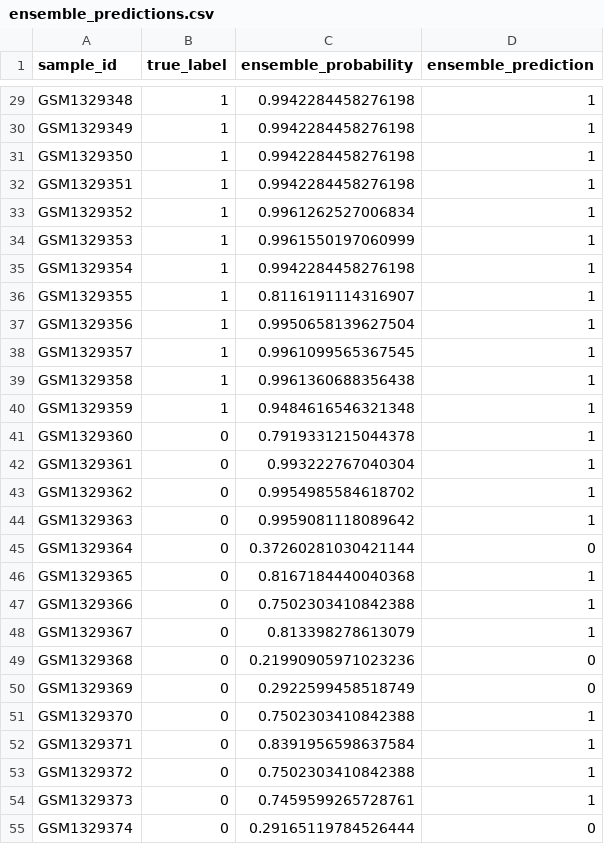
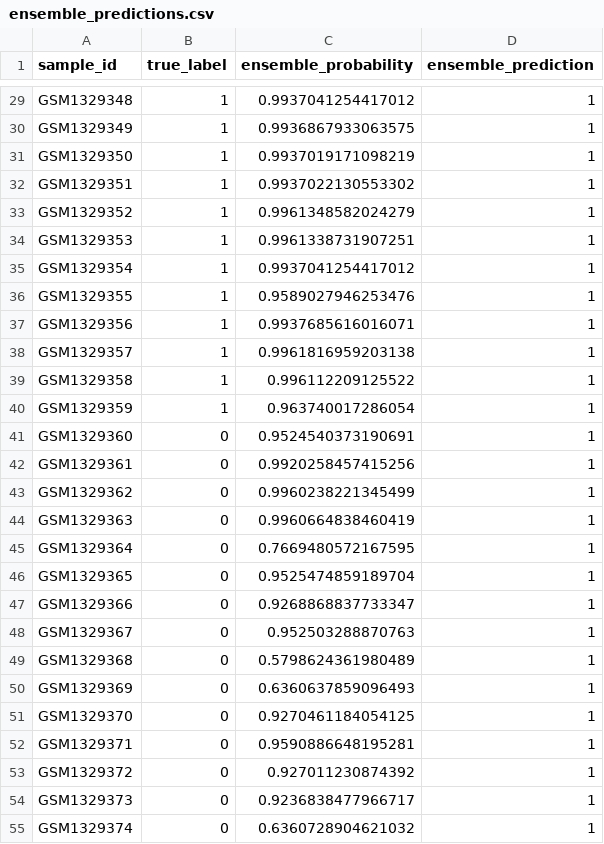
Before and after one commit to Faheem12005/proj1-hbvhcc, a CSV file: outputs/ensemble_predictions.csv, drawn as a sheet; only a part is shown, gaps mark what is left out; the diff covers the shown part only; the diff names each change by its address in the sheet, - before the commit and + after, or states it on an @@ line.

```diff
--- a/outputs/ensemble_predictions.csv
+++ b/outputs/ensemble_predictions.csv
-C29 (ensemble_probability): 0.9942284458276198
+C29 (ensemble_probability): 0.9937041254417012
-C30 (ensemble_probability): 0.9942284458276198
+C30 (ensemble_probability): 0.9936867933063575
-C31 (ensemble_probability): 0.9942284458276198
+C31 (ensemble_probability): 0.9937019171098219
-C32 (ensemble_probability): 0.9942284458276198
+C32 (ensemble_probability): 0.9937022130553302
-C33 (ensemble_probability): 0.9961262527006834
+C33 (ensemble_probability): 0.9961348582024279
-C34 (ensemble_probability): 0.9961550197060999
+C34 (ensemble_probability): 0.9961338731907251
-C35 (ensemble_probability): 0.9942284458276198
+C35 (ensemble_probability): 0.9937041254417012
-C36 (ensemble_probability): 0.8116191114316907
+C36 (ensemble_probability): 0.9589027946253476
-C37 (ensemble_probability): 0.9950658139627504
+C37 (ensemble_probability): 0.9937685616016071
-C38 (ensemble_probability): 0.9961099565367545
+C38 (ensemble_probability): 0.9961816959203138
-C39 (ensemble_probability): 0.9961360688356438
+C39 (ensemble_probability): 0.996112209125522
-C40 (ensemble_probability): 0.9484616546321348
+C40 (ensemble_probability): 0.963740017286054
-C41 (ensemble_probability): 0.7919331215044378
+C41 (ensemble_probability): 0.9524540373190691
-C42 (ensemble_probability): 0.993222767040304
+C42 (ensemble_probability): 0.9920258457415256
-C43 (ensemble_probability): 0.9954985584618702
+C43 (ensemble_probability): 0.9960238221345499
-C44 (ensemble_probability): 0.9959081118089642
+C44 (ensemble_probability): 0.9960664838460419
-C45 (ensemble_probability): 0.37260281030421144
+C45 (ensemble_probability): 0.7669480572167595
-D45 (ensemble_prediction): 0
+D45 (ensemble_prediction): 1
-C46 (ensemble_probability): 0.8167184440040368
+C46 (ensemble_probability): 0.9525474859189704
-C47 (ensemble_probability): 0.7502303410842388
+C47 (ensemble_probability): 0.9268868837733347
-C48 (ensemble_probability): 0.813398278613079
+C48 (ensemble_probability): 0.952503288870763
-C49 (ensemble_probability): 0.21990905971023236
+C49 (ensemble_probability): 0.5798624361980489
-D49:D50 (ensemble_prediction): 0
+D49:D50 (ensemble_prediction): 1
-C50 (ensemble_probability): 0.2922599458518749
+C50 (ensemble_probability): 0.6360637859096493
-C51 (ensemble_probability): 0.7502303410842388
+C51 (ensemble_probability): 0.9270461184054125
-C52 (ensemble_probability): 0.8391956598637584
+C52 (ensemble_probability): 0.9590886648195281
-C53 (ensemble_probability): 0.7502303410842388
+C53 (ensemble_probability): 0.927011230874392
-C54 (ensemble_probability): 0.7459599265728761
+C54 (ensemble_probability): 0.9236838477966717
-C55 (ensemble_probability): 0.29165119784526444
+C55 (ensemble_probability): 0.6360728904621032
-D55 (ensemble_prediction): 0
+D55 (ensemble_prediction): 1
```
Also changed, not shown: 140 edited cells elsewhere in this file, catboost_info/learn_error.tsv, catboost_info/time_left.tsv, 14 other files.
